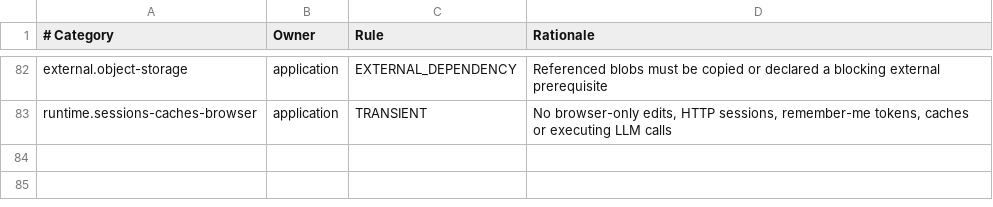
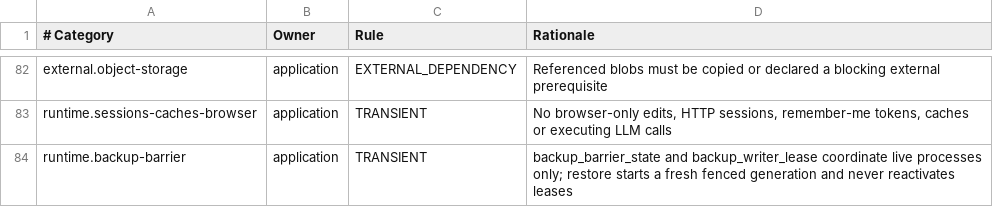
Before and after one commit to carstenartur/Taxonomy, a TSV file: taxonomy-app/src/main/resources/backup/coverage-inventory.tsv, drawn as a sheet; only a part is shown, gaps mark what is left out; the diff names each change by its address in the sheet, - before the commit and + after, or states it on an @@ line.

Commit message:
Implement fenced backup capture and repair CI regressions (#1146)

```diff
--- a/taxonomy-app/src/main/resources/backup/coverage-inventory.tsv
+++ b/taxonomy-app/src/main/resources/backup/coverage-inventory.tsv
+row 84: runtime.backup-barrier | application | TRANSIENT | backup_barrier_state and backup_writer_lease coordinate live processes only; restore starts a fresh fenced generation and never reactivates leases
```
Also changed, not shown: 27 other files.
